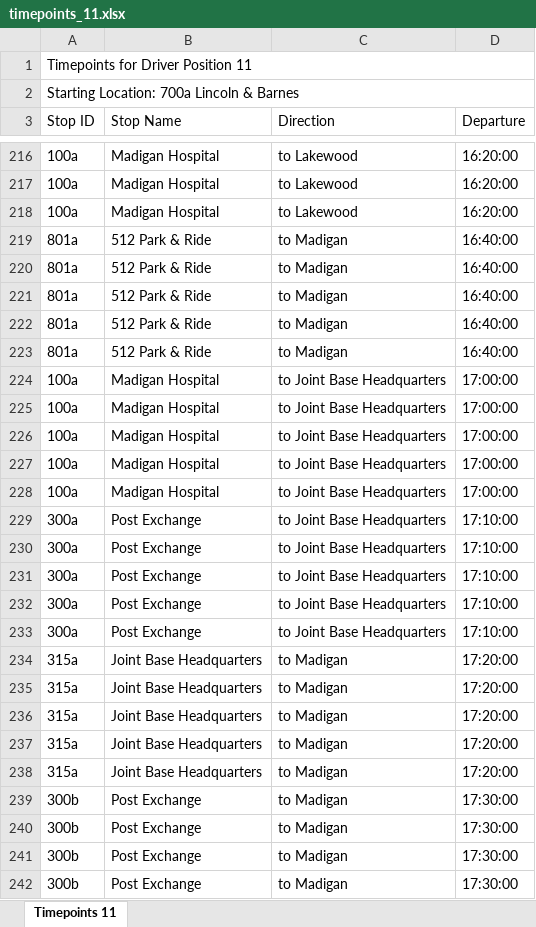
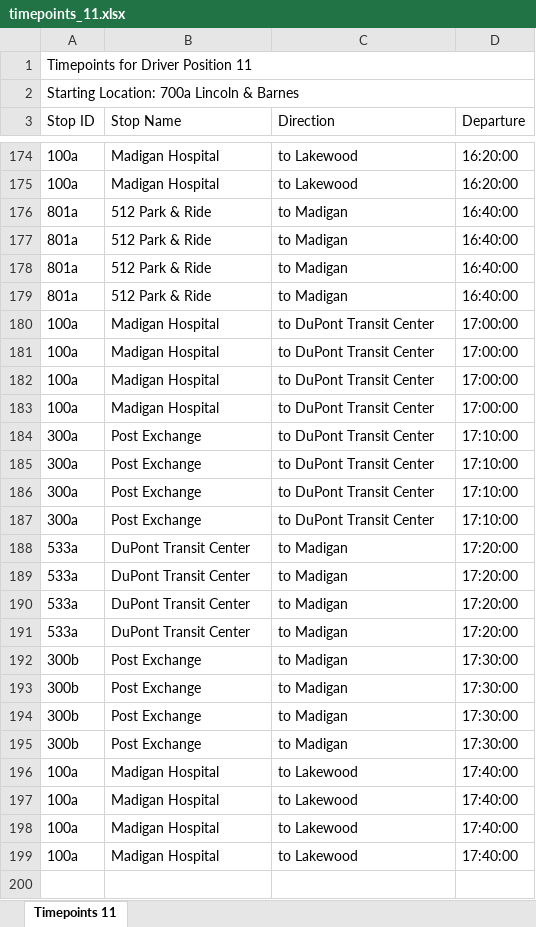
Before and after one commit to GOLewis-McChord/go_reports, an Excel workbook: route/timepoints/timepoints_11.xlsx, sheet Timepoints 11, drawn as a sheet; only a part is shown, gaps mark what is left out; the shorter side is filled out with more unchanged rows; values as stored, in another font and other column widths than the file's, no cell formats; removed rows and columns are numbered as before the commit, all else as after; the diff covers the shown part only; the diff names each change by its address in the sheet, - before the commit and + after, or states it on an @@ line.

```diff
--- a/route/timepoints/timepoints_11.xlsx (sheet Timepoints 11)
+++ b/route/timepoints/timepoints_11.xlsx (sheet Timepoints 11)
-row 218: 100a | Madigan Hospital | to Lakewood | 16:20:00
-row 223: 801a | 512 Park & Ride | to Madigan | 16:40:00
-C180:C183 (Direction): to Joint Base Headquarters
+C180:C183 (Direction): to DuPont Transit Center
-row 228: 100a | Madigan Hospital | to Joint Base Headquarters | 17:00:00
-C184:C187 (Direction): to Joint Base Headquarters
+C184:C187 (Direction): to DuPont Transit Center
-row 233: 300a | Post Exchange | to Joint Base Headquarters | 17:10:00
-A188:A191 (Stop ID): 315a
+A188:A191 (Stop ID): 533a
-B188:B191 (Stop Name): Joint Base Headquarters
+B188:B191 (Stop Name): DuPont Transit Center
-row 238: 315a | Joint Base Headquarters | to Madigan | 17:20:00
```
Also changed, not shown: 44 removed rows and 112 edited cells elsewhere in this sheet, cell formats, route/timepoints/timepoints_10.xlsx, route/timepoints/timepoints_12.xlsx, 56 other files.
